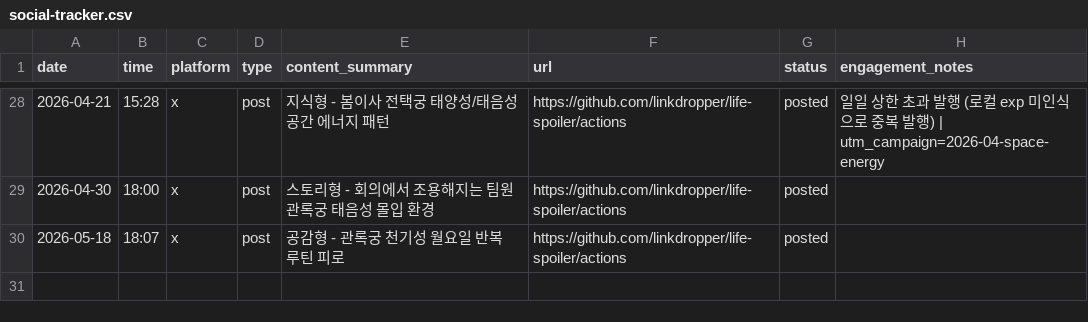
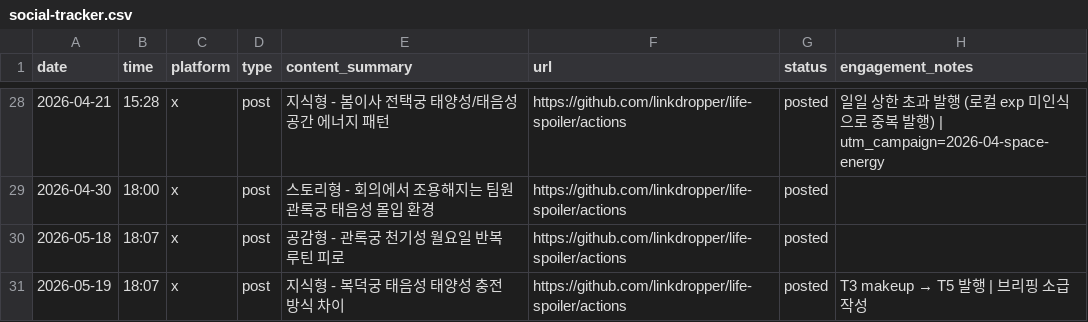
Before and after one commit to LinkDropper/life-spoiler, a CSV file: docs/social-tracker.csv, drawn as a sheet; only a part is shown, gaps mark what is left out.

```diff
--- a/docs/social-tracker.csv
+++ b/docs/social-tracker.csv
@@ -30 +30,2 @@ date,time,platform,type,content_summary,url,status,engagement_notes
 2026-05-18,18:07,x,post,공감형 - 관록궁 천기성 월요일 반복 루틴 피로,https://github.com/linkdropper/life-spoiler/actions,posted,
+2026-05-19,18:07,x,post,지식형 - 복덕궁 태음성 태양성 충전 방식 차이,https://github.com/linkdropper/life-spoiler/actions,posted,T3 makeup → T5 발행 | 브리핑 소급 작성
```
Also changed, not shown: 1 other file.
